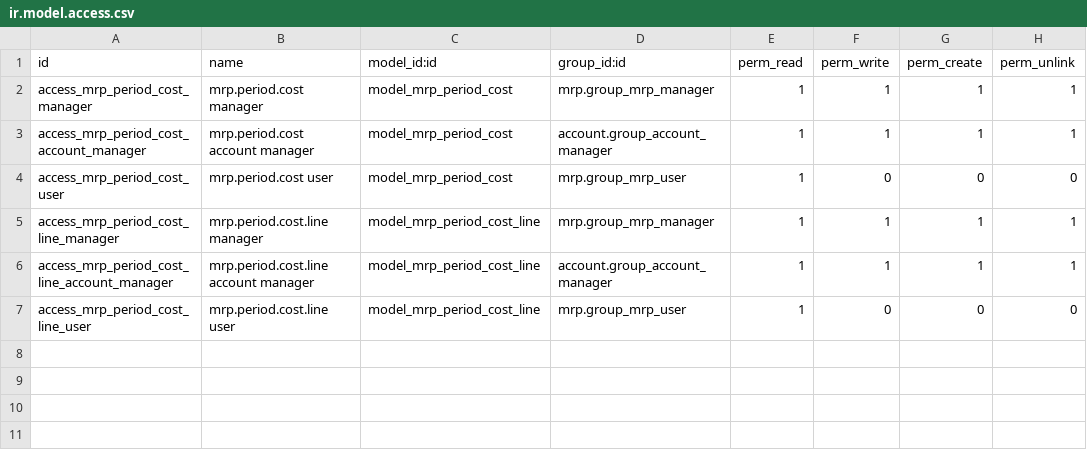
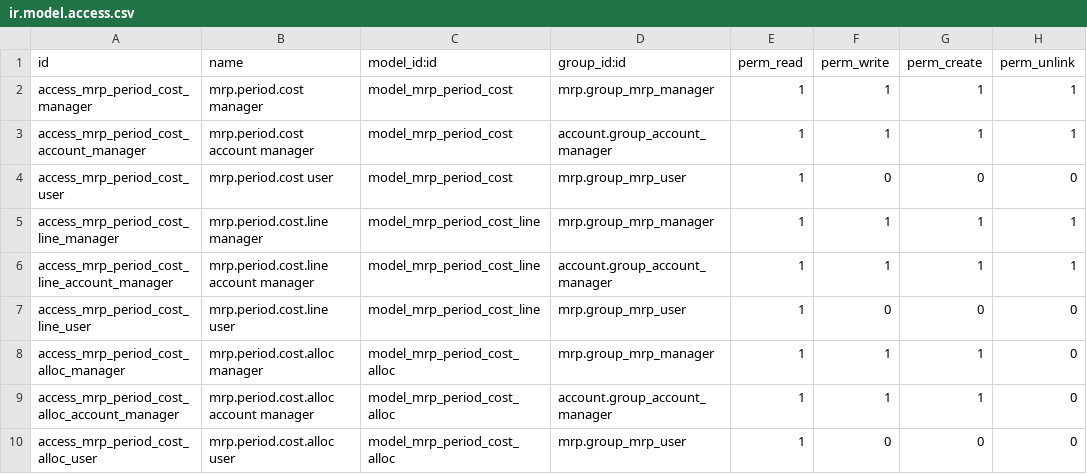
Before and after one commit to apcball/apcball, a CSV file: buz_mrp_period_cost_allocation/security/ir.model.access.csv, drawn as a sheet; the diff names each change by its address in the sheet, - before the commit and + after, or states it on an @@ line.

```diff
--- a/buz_mrp_period_cost_allocation/security/ir.model.access.csv
+++ b/buz_mrp_period_cost_allocation/security/ir.model.access.csv
+row 8: access_mrp_period_cost_alloc_manager | mrp.period.cost.alloc manager | model_mrp_period_cost_alloc | mrp.group_mrp_manager | 1 | 1 | 1 | 0
+row 9: access_mrp_period_cost_alloc_account_manager | mrp.period.cost.alloc account manager | model_mrp_period_cost_alloc | account.group_account_manager | 1 | 1 | 1 | 0
+row 10: access_mrp_period_cost_alloc_user | mrp.period.cost.alloc user | model_mrp_period_cost_alloc | mrp.group_mrp_user | 1 | 0 | 0 | 0
```
Also changed, not shown: 8 other files.
